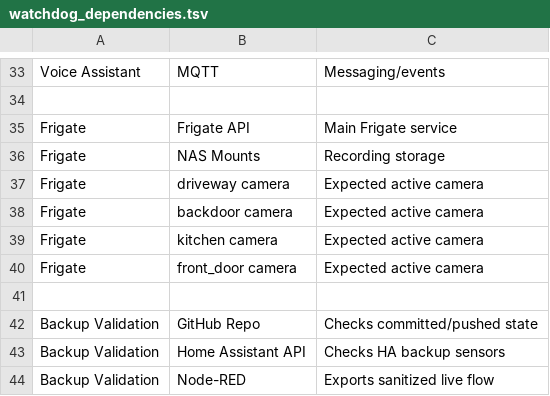
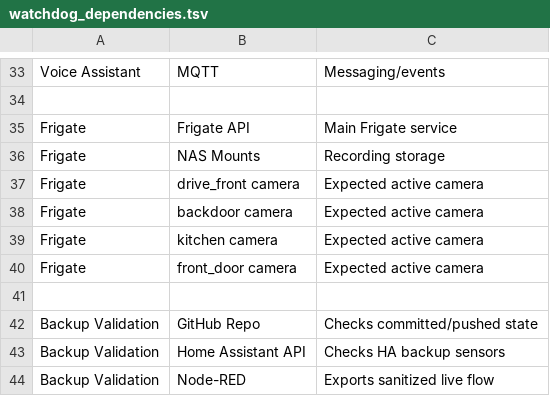
Before and after one commit to Daytona600/ai-watchdog, a TSV file: config/watchdog_dependencies.tsv, drawn as a sheet; only a part is shown, gaps mark what is left out.

```diff
--- a/config/watchdog_dependencies.tsv
+++ b/config/watchdog_dependencies.tsv
@@ -36,3 +36,3 @@ Frigate	Frigate API	Main Frigate service
 Frigate	NAS Mounts	Recording storage
-Frigate	driveway camera	Expected active camera
+Frigate	drive_front camera	Expected active camera
 Frigate	backdoor camera	Expected active camera
```
Also changed, not shown: config/watchdog_dependency_checks.tsv, 1 other file.
